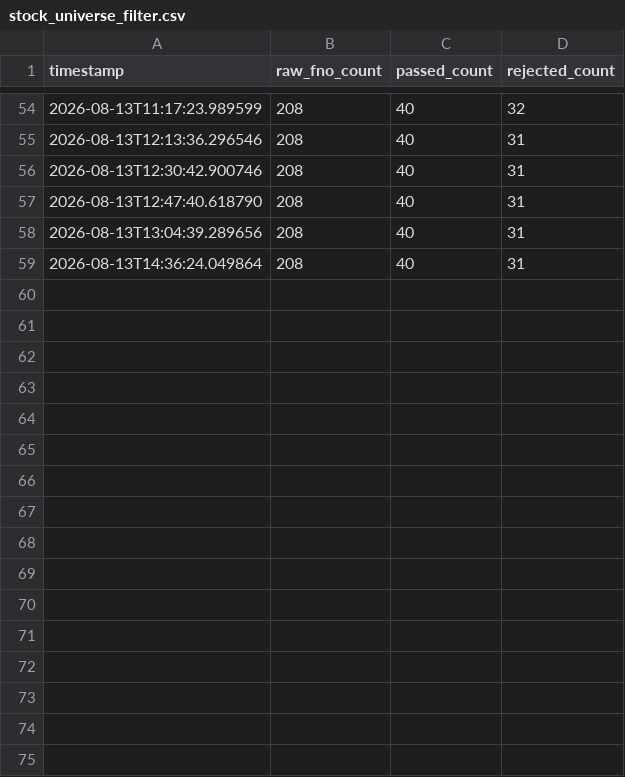
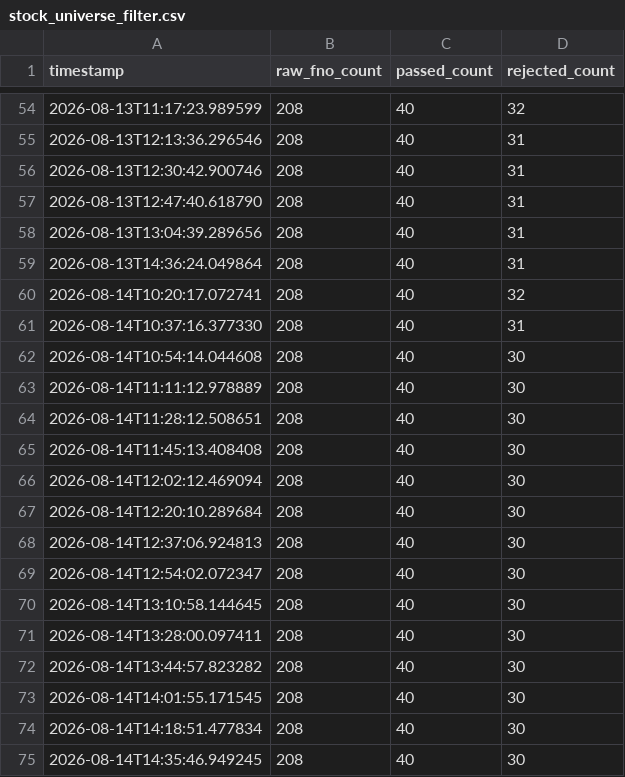
Before and after one commit to jacvar75/NiftyCrudeScanner, a CSV file: logs/stock_universe_filter.csv, drawn as a sheet; only a part is shown, gaps mark what is left out.

```diff
--- a/logs/stock_universe_filter.csv
+++ b/logs/stock_universe_filter.csv
@@ -59 +59,17 @@ timestamp,raw_fno_count,passed_count,rejected_count
 2026-08-13T14:36:24.049864,208,40,31
+2026-08-14T10:20:17.072741,208,40,32
+2026-08-14T10:37:16.377330,208,40,31
+2026-08-14T10:54:14.044608,208,40,30
+2026-08-14T11:11:12.978889,208,40,30
+2026-08-14T11:28:12.508651,208,40,30
+2026-08-14T11:45:13.408408,208,40,30
+2026-08-14T12:02:12.469094,208,40,30
+2026-08-14T12:20:10.289684,208,40,30
+2026-08-14T12:37:06.924813,208,40,30
+2026-08-14T12:54:02.072347,208,40,30
+2026-08-14T13:10:58.144645,208,40,30
+2026-08-14T13:28:00.097411,208,40,30
+2026-08-14T13:44:57.823282,208,40,30
+2026-08-14T14:01:55.171545,208,40,30
+2026-08-14T14:18:51.477834,208,40,30
+2026-08-14T14:35:46.949245,208,40,30
```
Also changed, not shown: logs/stock_shadow_trades.csv, 8 other files.
